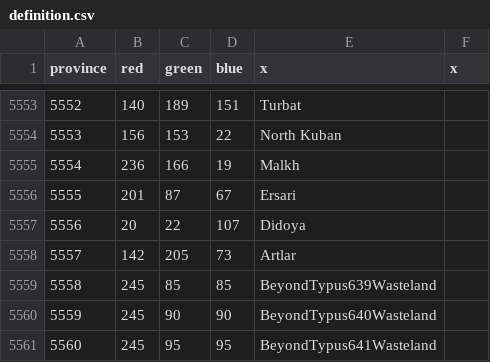
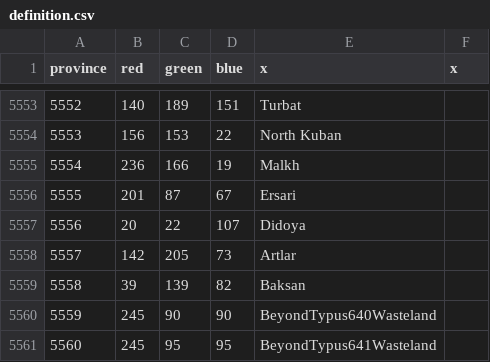
Before and after one commit to Victorum-Universalis-VU/VUtestmod-version-1.32.1, a CSV file: map/definition.csv, drawn as a sheet; only a part is shown, gaps mark what is left out.

```diff
--- a/map/definition.csv
+++ b/map/definition.csv
@@ -5558,3 +5558,3 @@ province;red;green;blue;x;x
 5557;142;205;73;Artlar
-5558;245;85;85;BeyondTypus639Wasteland
+5558;39;139;82;Baksan
 5559;245;90;90;BeyondTypus640Wasteland
```
Also changed, not shown: 28 other files.
